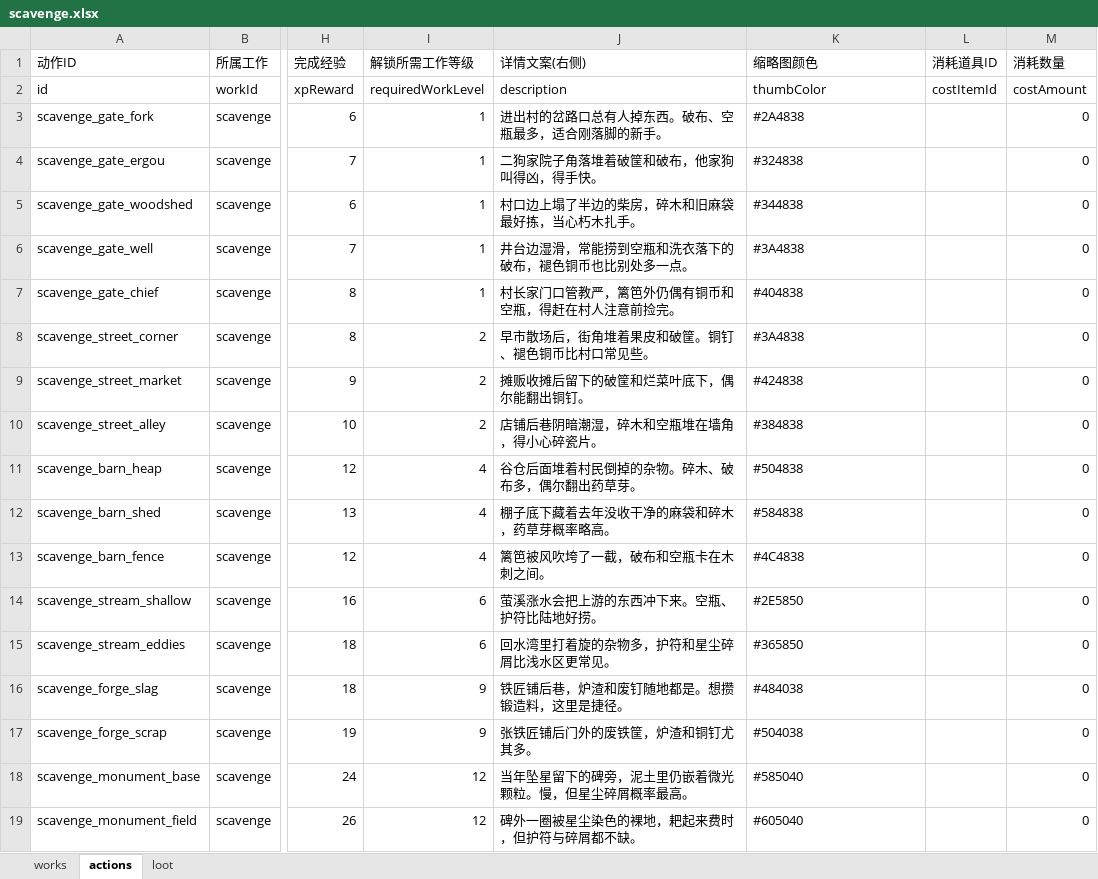
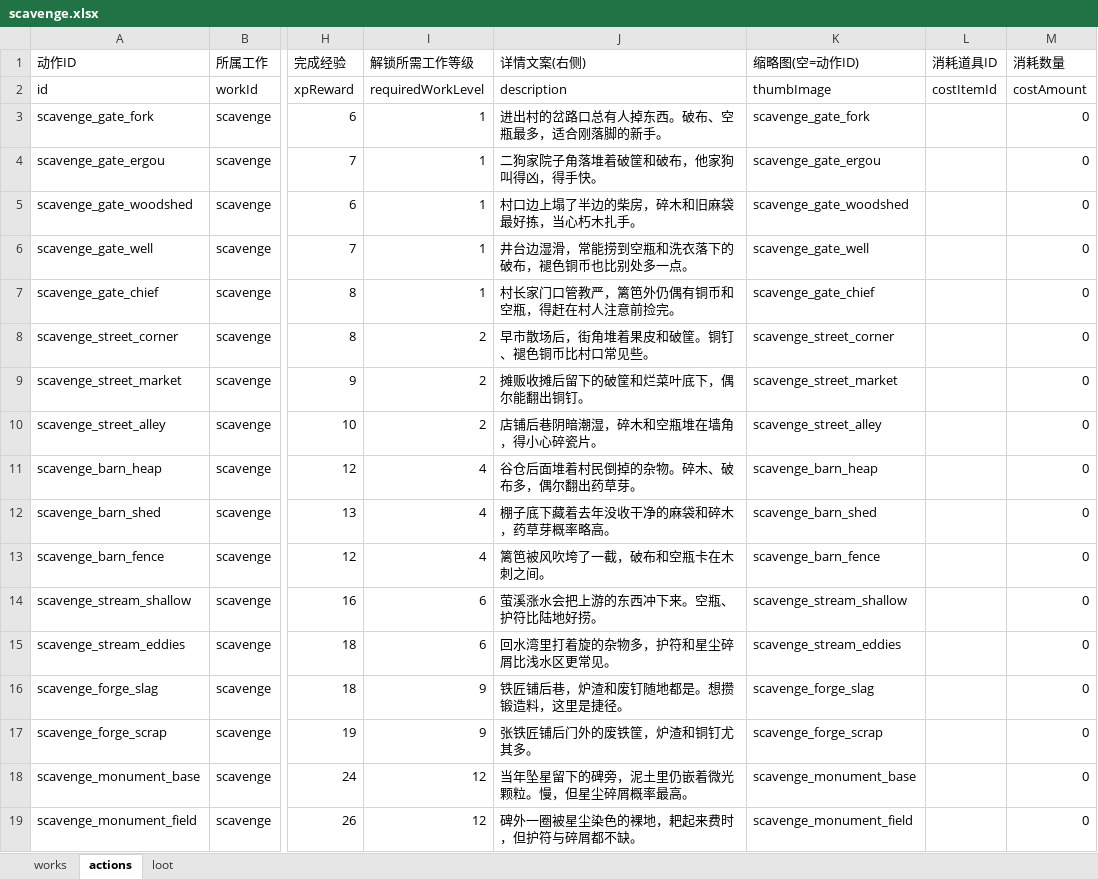
Before and after one commit to kurosawa0103/UniverIdle, an Excel workbook: Assets/Excel/scavenge.xlsx, sheet actions, drawn as a sheet; only a part is shown, gaps mark what is left out; values as stored, in another font and other column widths than the file's, no borders; the diff names each change by its address in the sheet, - before the commit and + after, or states it on an @@ line.

```diff
--- a/Assets/Excel/scavenge.xlsx (sheet actions)
+++ b/Assets/Excel/scavenge.xlsx (sheet actions)
-K1: 缩略图颜色
+K1: 缩略图(空=动作ID)
-K2 (缩略图(空=动作ID)): thumbColor
+K2 (缩略图(空=动作ID)): thumbImage
-K3 (缩略图(空=动作ID)): #2A4838
+K3 (缩略图(空=动作ID)): scavenge_gate_fork
-K4 (缩略图(空=动作ID)): #324838
+K4 (缩略图(空=动作ID)): scavenge_gate_ergou
-K5 (缩略图(空=动作ID)): #344838
+K5 (缩略图(空=动作ID)): scavenge_gate_woodshed
-K6 (缩略图(空=动作ID)): #3A4838
+K6 (缩略图(空=动作ID)): scavenge_gate_well
-K7 (缩略图(空=动作ID)): #404838
+K7 (缩略图(空=动作ID)): scavenge_gate_chief
-K8 (缩略图(空=动作ID)): #3A4838
+K8 (缩略图(空=动作ID)): scavenge_street_corner
-K9 (缩略图(空=动作ID)): #424838
+K9 (缩略图(空=动作ID)): scavenge_street_market
-K10 (缩略图(空=动作ID)): #384838
+K10 (缩略图(空=动作ID)): scavenge_street_alley
-K11 (缩略图(空=动作ID)): #504838
+K11 (缩略图(空=动作ID)): scavenge_barn_heap
-K12 (缩略图(空=动作ID)): #584838
+K12 (缩略图(空=动作ID)): scavenge_barn_shed
-K13 (缩略图(空=动作ID)): #4C4838
+K13 (缩略图(空=动作ID)): scavenge_barn_fence
-K14 (缩略图(空=动作ID)): #2E5850
+K14 (缩略图(空=动作ID)): scavenge_stream_shallow
-K15 (缩略图(空=动作ID)): #365850
+K15 (缩略图(空=动作ID)): scavenge_stream_eddies
-K16 (缩略图(空=动作ID)): #484038
+K16 (缩略图(空=动作ID)): scavenge_forge_slag
-K17 (缩略图(空=动作ID)): #504038
+K17 (缩略图(空=动作ID)): scavenge_forge_scrap
-K18 (缩略图(空=动作ID)): #585040
+K18 (缩略图(空=动作ID)): scavenge_monument_base
-K19 (缩略图(空=动作ID)): #605040
+K19 (缩略图(空=动作ID)): scavenge_monument_field
```
Also changed, not shown: sheet loot, Assets/Excel/items.xlsx, Assets/Excel/mining.xlsx, 23 other files.
